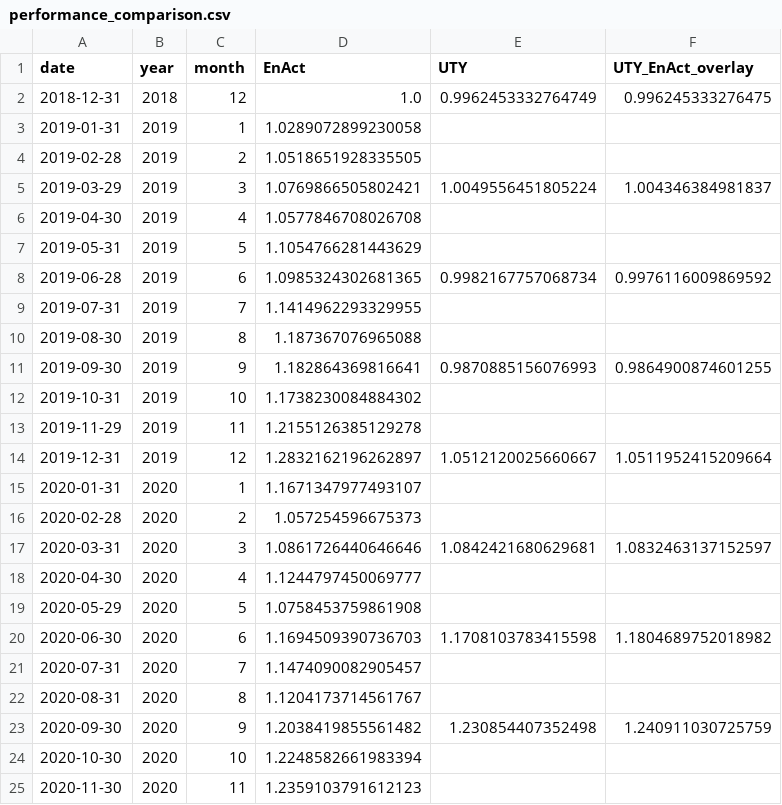
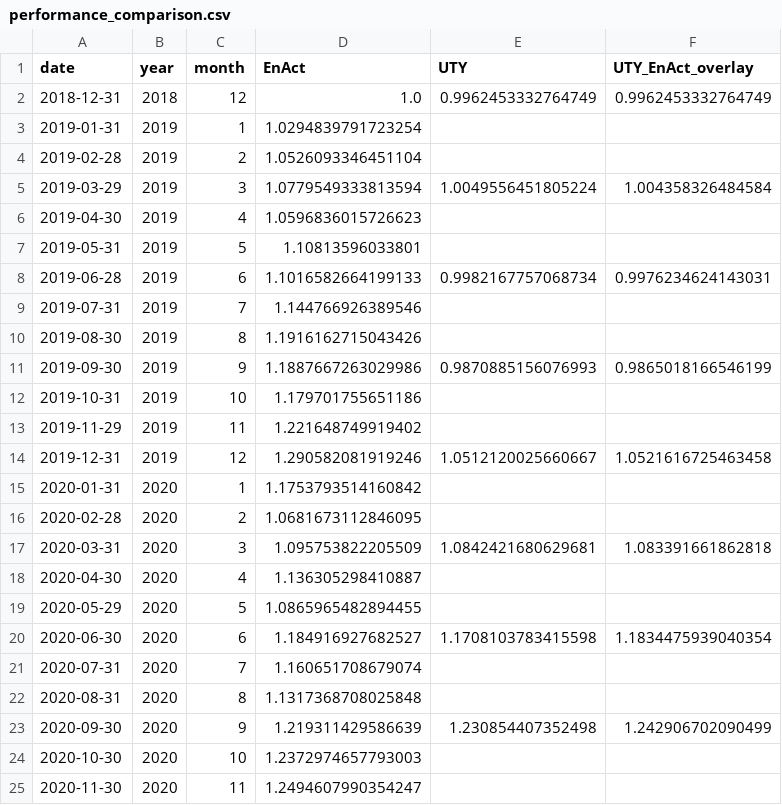
Before and after one commit to rmi-electricity/enact-dashboards, a CSV file: performance_comparison.csv, drawn as a sheet; only a part is shown; the diff covers the shown part only.

```diff
--- a/performance_comparison.csv
+++ b/performance_comparison.csv
@@ -1,25 +1,25 @@
 date,year,month,EnAct,UTY,UTY_EnAct_overlay
-2018-12-31,2018,12,1.0,0.9962453332764749,0.996245333276475
-2019-01-31,2019,1,1.0289072899230058,,
-2019-02-28,2019,2,1.0518651928335505,,
-2019-03-29,2019,3,1.0769866505802421,1.0049556451805224,1.004346384981837
-2019-04-30,2019,4,1.0577846708026708,,
-2019-05-31,2019,5,1.1054766281443629,,
-2019-06-28,2019,6,1.0985324302681365,0.9982167757068734,0.9976116009869592
-2019-07-31,2019,7,1.1414962293329955,,
-2019-08-30,2019,8,1.187367076965088,,
-2019-09-30,2019,9,1.182864369816641,0.9870885156076993,0.9864900874601255
-2019-10-31,2019,10,1.1738230084884302,,
-2019-11-29,2019,11,1.2155126385129278,,
-2019-12-31,2019,12,1.2832162196262897,1.0512120025660667,1.0511952415209664
-2020-01-31,2020,1,1.1671347977493107,,
-2020-02-28,2020,2,1.057254596675373,,
-2020-03-31,2020,3,1.0861726440646646,1.0842421680629681,1.0832463137152597
-2020-04-30,2020,4,1.1244797450069777,,
-2020-05-29,2020,5,1.0758453759861908,,
-2020-06-30,2020,6,1.1694509390736703,1.1708103783415598,1.1804689752018982
-2020-07-31,2020,7,1.1474090082905457,,
-2020-08-31,2020,8,1.1204173714561767,,
-2020-09-30,2020,9,1.2038419855561482,1.230854407352498,1.240911030725759
-2020-10-30,2020,10,1.2248582661983394,,
-2020-11-30,2020,11,1.2359103791612123,,
+2018-12-31,2018,12,1.0,0.9962453332764749,0.9962453332764749
+2019-01-31,2019,1,1.0294839791723254,,
+2019-02-28,2019,2,1.0526093346451104,,
+2019-03-29,2019,3,1.0779549333813594,1.0049556451805224,1.004358326484584
+2019-04-30,2019,4,1.0596836015726623,,
+2019-05-31,2019,5,1.10813596033801,,
+2019-06-28,2019,6,1.1016582664199133,0.9982167757068734,0.9976234624143031
+2019-07-31,2019,7,1.144766926389546,,
+2019-08-30,2019,8,1.1916162715043426,,
+2019-09-30,2019,9,1.1887667263029986,0.9870885156076993,0.9865018166546199
+2019-10-31,2019,10,1.179701755651186,,
+2019-11-29,2019,11,1.221648749919402,,
+2019-12-31,2019,12,1.290582081919246,1.0512120025660667,1.0521616725463458
+2020-01-31,2020,1,1.1753793514160842,,
+2020-02-28,2020,2,1.0681673112846095,,
+2020-03-31,2020,3,1.095753822205509,1.0842421680629681,1.083391661862818
+2020-04-30,2020,4,1.136305298410887,,
+2020-05-29,2020,5,1.0865965482894455,,
+2020-06-30,2020,6,1.184916927682527,1.1708103783415598,1.1834475939040354
+2020-07-31,2020,7,1.160651708679074,,
+2020-08-31,2020,8,1.1317368708025848,,
+2020-09-30,2020,9,1.219311429586639,1.230854407352498,1.242906702090499
+2020-10-30,2020,10,1.2372974657793003,,
+2020-11-30,2020,11,1.2494607990354247,,
```
Also changed, not shown: 27 edited cells elsewhere in this file, cost_carbon_by_ticker.csv, emissions_targets_by_ticker_with_agg.csv, 7 other files.
